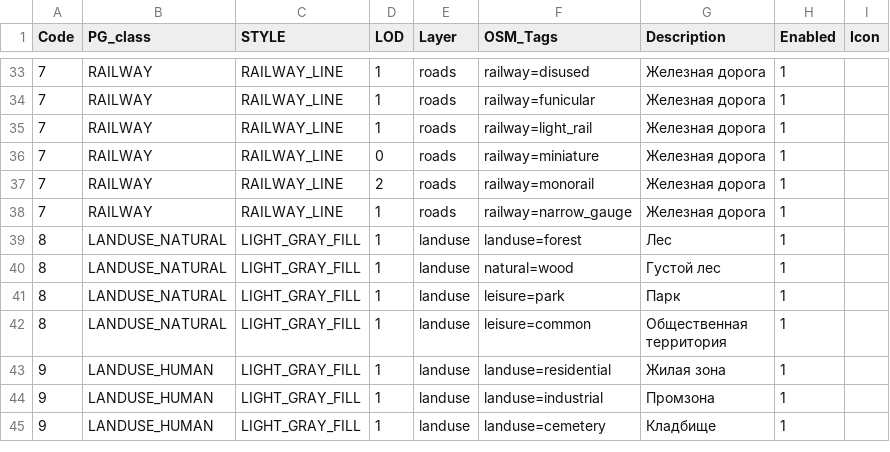
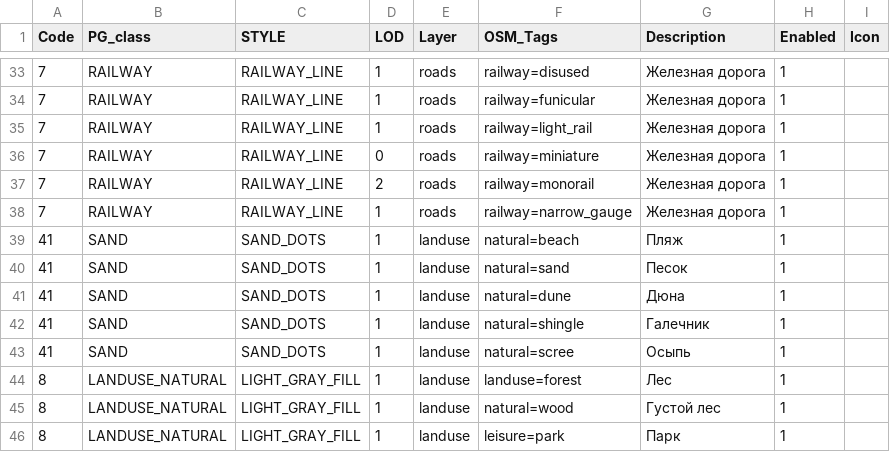
Before and after one commit to purrrock/purrgo, a CSV file: tools/map-compiler/features.csv, drawn as a sheet; only a part is shown, gaps mark what is left out; the shorter side is filled out with more unchanged rows; the diff names each change by its address in the sheet, - before the commit and + after, or states it on an @@ line.

Commit message:
sands

```diff
--- a/tools/map-compiler/features.csv
+++ b/tools/map-compiler/features.csv
+row 39: 41 | SAND | SAND_DOTS | 1 | landuse | natural=beach | Пляж | 1
+row 40: 41 | SAND | SAND_DOTS | 1 | landuse | natural=sand | Песок | 1
+row 41: 41 | SAND | SAND_DOTS | 1 | landuse | natural=dune | Дюна | 1
+row 42: 41 | SAND | SAND_DOTS | 1 | landuse | natural=shingle | Галечник | 1
+row 43: 41 | SAND | SAND_DOTS | 1 | landuse | natural=scree | Осыпь | 1
```
Also changed, not shown: 5 other files.
